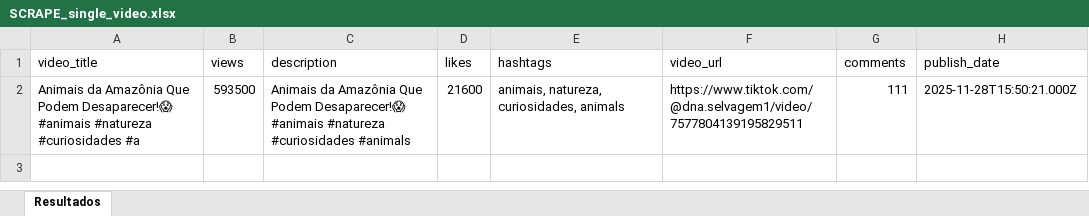
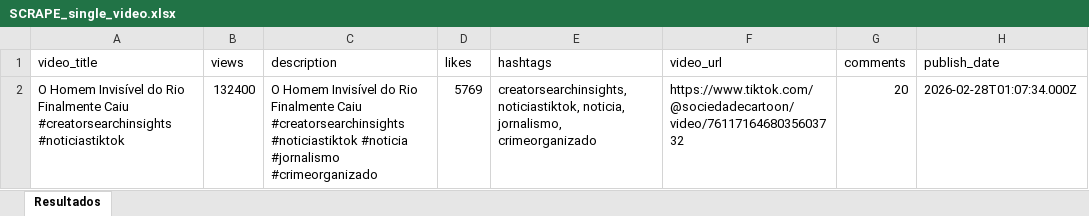
Before and after one commit to brunoces11/TT_SCRAPE, an Excel workbook: XLS/SCRAPE_single_video.xlsx, sheet Resultados, drawn as a sheet; values as stored, in another font and other column widths than the file's, no borders; removed rows and columns are numbered as before the commit, all else as after; ↵ is a line break in a cell; the diff names each change by its address in the sheet, - before the commit and + after, or states it on an @@ line.

Commit message:
Ajutes Transcription > Video ID

```diff
--- a/XLS/SCRAPE_single_video.xlsx (sheet Resultados)
+++ b/XLS/SCRAPE_single_video.xlsx (sheet Resultados)
-row 2: Animais da Amazônia Que Podem Desaparecer!😱 ↵ #animais #natureza #curiosidades #a | 593500 | Animais da Amazônia Que Podem Desaparecer!😱 ↵ #animais #natureza #curiosidades #animals | 21600 | animais, natureza, curiosidades, animals | https://www.tiktok.com/@dna.selvagem1/video/7577804139195829511 | 111 | 2025-11-28T15:50:21.000Z
+row 2: O Homem Invisível do Rio Finalmente Caiu ↵ #creatorsearchinsights #noticiastiktok | 132400 | O Homem Invisível do Rio Finalmente Caiu ↵ #creatorsearchinsights #noticiastiktok #noticia #jornalismo #crimeorganizado | 5769 | creatorsearchinsights, noticiastiktok, noticia, jornalismo, crimeorganizado | https://www.tiktok.com/@sociedadecartoon/video/7611716468035603732 | 20 | 2026-02-28T01:07:34.000Z
```
Also changed, not shown: 1 other file.
